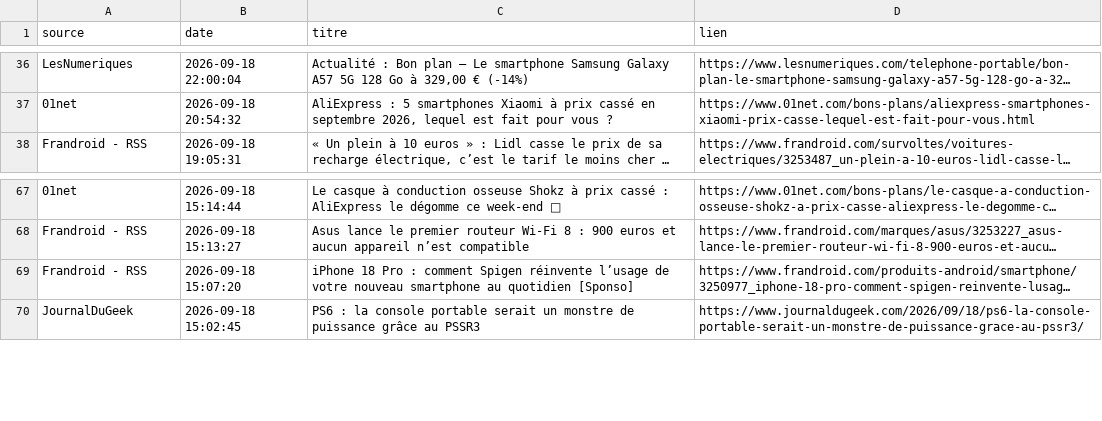
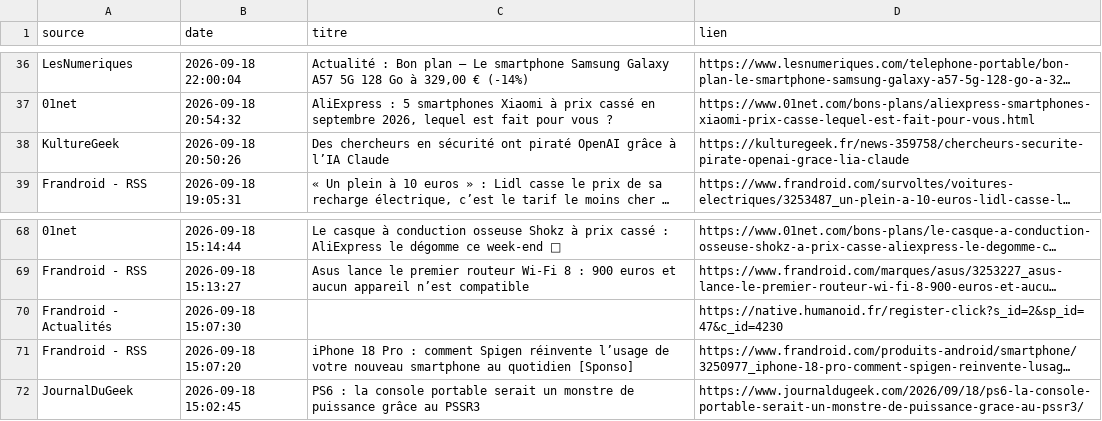
Before and after one commit to djhadef-star/rss-automation, a CSV file: output/rss_history.csv, drawn as a sheet; only a part is shown, gaps mark what is left out; long unchanged cells end in …; the diff names each change by its address in the sheet, - before the commit and + after, or states it on an @@ line.

```diff
--- a/output/rss_history.csv
+++ b/output/rss_history.csv
+row 38: KultureGeek | 2026-09-18 20:50:26 | Des chercheurs en sécurité ont piraté OpenAI grâce à l’IA Claude | https://kulturegeek.fr/news-359758/chercheurs-securite-pirate-openai-grace-lia-claude
+row 70: Frandroid - Actualités | 2026-09-18 15:07:30 |  | https://native.humanoid.fr/register-click?s_id=2&sp_id=47&c_id=4230
```
